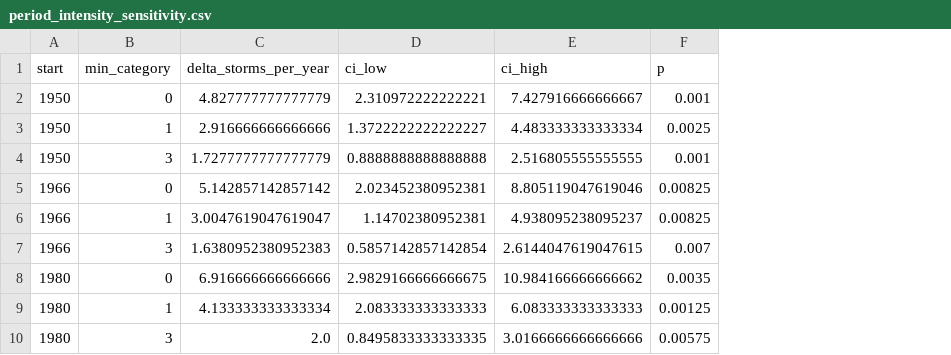
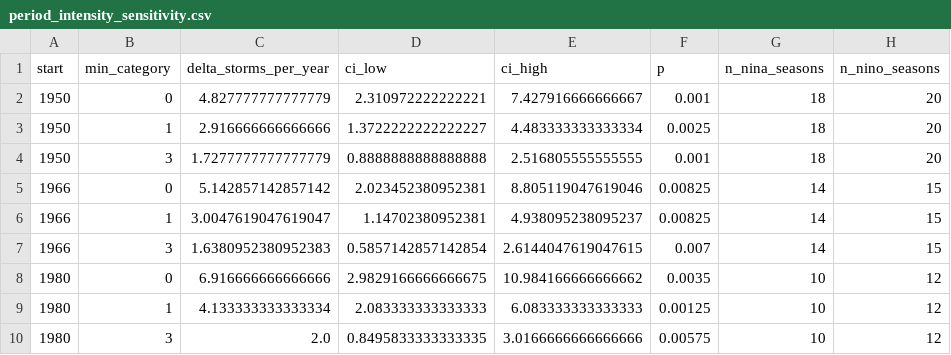
Before and after one commit to BokaiHe/ENSO-Storm-Atlas, a CSV file: notebooks/results/period_intensity_sensitivity.csv, drawn as a sheet; the diff names each change by its address in the sheet, - before the commit and + after, or states it on an @@ line.

```diff
--- a/notebooks/results/period_intensity_sensitivity.csv
+++ b/notebooks/results/period_intensity_sensitivity.csv
+column G (n_nina_seasons), rows 2-10: 18 | 18 | 18 | 14 | 14 | 14 | 10 | 10 | 10
+column H (n_nino_seasons), rows 2-10: 20 | 20 | 20 | 15 | 15 | 15 | 12 | 12 | 12
```
Also changed, not shown: notebooks/results/auc_permutation_nulls.csv, notebooks/results/claim_evidence.csv, 36 other files.
